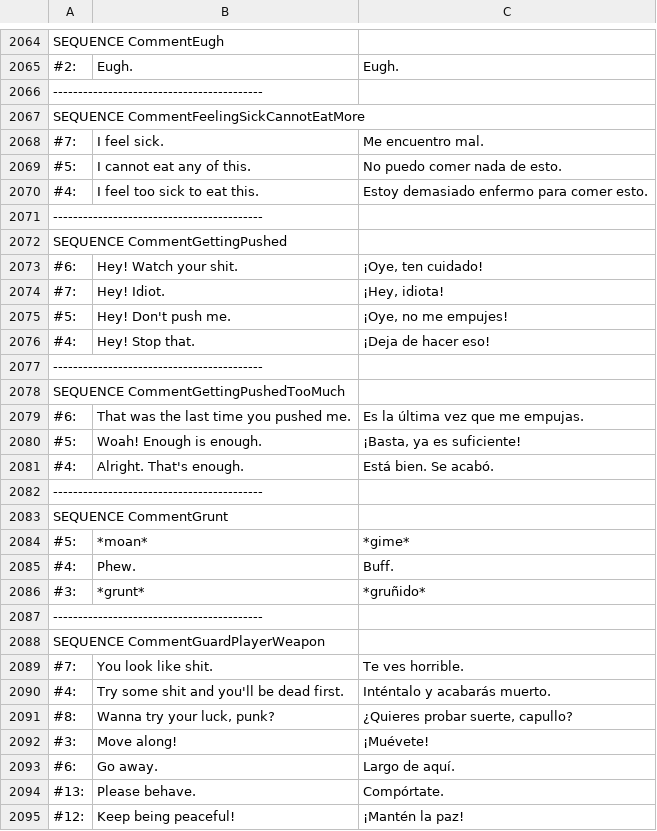
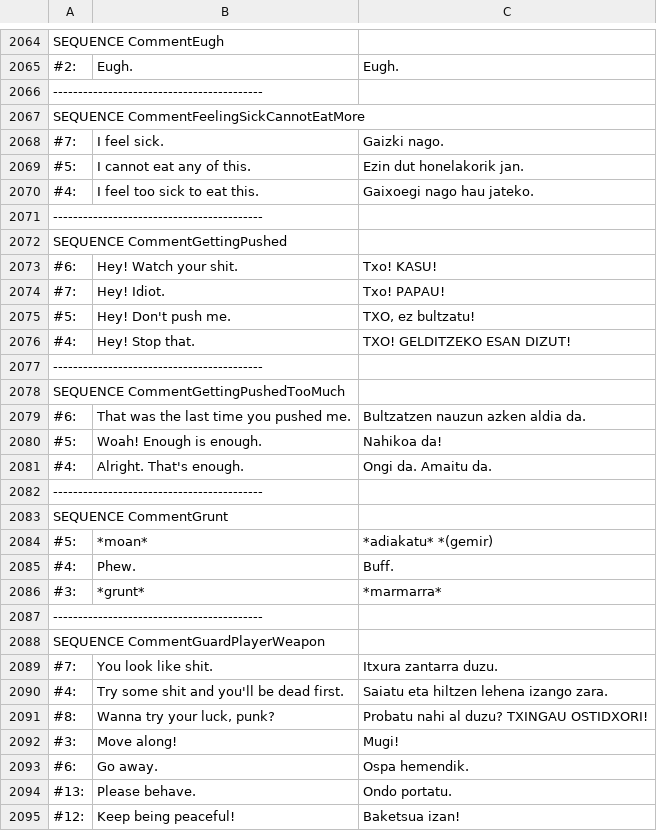
Before and after one commit to ZiTAL/JokoakEuskaraz, a TSV file: DeathTrash/basque_translation/newLanguage.tsv, drawn as a sheet; only a part is shown, gaps mark what is left out; the diff covers the shown part only.

Commit message:
2200

```diff
--- a/DeathTrash/basque_translation/newLanguage.tsv
+++ b/DeathTrash/basque_translation/newLanguage.tsv
@@ -2067,29 +2067,29 @@ SEQUENCE CommentEugh
 SEQUENCE CommentFeelingSickCannotEatMore		
-#7:	I feel sick.	Me encuentro mal.
-#5:	I cannot eat any of this.	No puedo comer nada de esto.
-#4:	I feel too sick to eat this.	Estoy demasiado enfermo para comer esto.
+#7:	I feel sick.	Gaizki nago.
+#5:	I cannot eat any of this.	Ezin dut honelakorik jan.
+#4:	I feel too sick to eat this.	Gaixoegi nago hau jateko.
 ------------------------------------------		
 SEQUENCE CommentGettingPushed		
-#6:	Hey! Watch your shit.	¡Oye, ten cuidado!
-#7:	Hey! Idiot.	¡Hey, idiota!
-#5:	Hey! Don't push me.	¡Oye, no me empujes!
-#4:	Hey! Stop that.	¡Deja de hacer eso!
+#6:	Hey! Watch your shit.	Txo! KASU!
+#7:	Hey! Idiot.	Txo! PAPAU!
+#5:	Hey! Don't push me.	TXO, ez bultzatu!
+#4:	Hey! Stop that.	TXO! GELDITZEKO ESAN DIZUT!
 ------------------------------------------		
 SEQUENCE CommentGettingPushedTooMuch		
-#6:	That was the last time you pushed me.	Es la última vez que me empujas.
-#5:	Woah! Enough is enough.	¡Basta, ya es suficiente!
-#4:	Alright. That's enough.	Está bien. Se acabó.
+#6:	That was the last time you pushed me.	Bultzatzen nauzun azken aldia da.
+#5:	Woah! Enough is enough.	Nahikoa da!
+#4:	Alright. That's enough.	Ongi da. Amaitu da.
 ------------------------------------------		
 SEQUENCE CommentGrunt		
-#5:	*moan*	*gime*
+#5:	*moan*	*adiakatu* *(gemir)
 #4:	Phew.	Buff.
-#3:	*grunt*	*gruñido*
+#3:	*grunt*	*marmarra*
 ------------------------------------------		
 SEQUENCE CommentGuardPlayerWeapon		
-#7:	You look like shit.	Te ves horrible.
-#4:	Try some shit and you'll be dead first.	Inténtalo y acabarás muerto.
-#8:	Wanna try your luck, punk?	¿Quieres probar suerte, capullo?
-#3:	Move along!	¡Muévete!
-#6:	Go away.	Largo de aquí.
-#13:	Please behave.	Compórtate.
-#12:	Keep being peaceful!	¡Mantén la paz!
+#7:	You look like shit.	Itxura zantarra duzu.
+#4:	Try some shit and you'll be dead first.	Saiatu eta hiltzen lehena izango zara.
+#8:	Wanna try your luck, punk?	Probatu nahi al duzu? TXINGAU OSTIDXORI!
+#3:	Move along!	Mugi!
+#6:	Go away.	Ospa hemendik.
+#13:	Please behave.	Ondo portatu.
+#12:	Keep being peaceful!	Baketsua izan!
```
Also changed, not shown: 106 edited cells elsewhere in this file.
